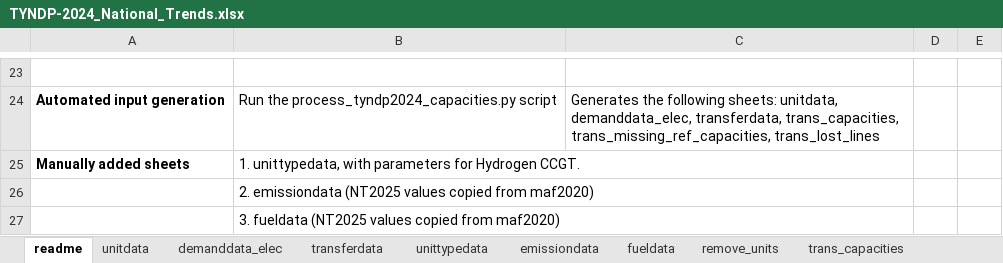
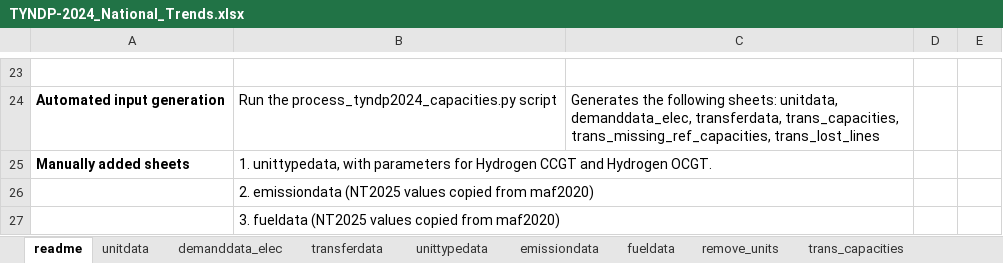
Before and after one commit to vttresearch/north_european_model, an Excel workbook: src_files/data_files/TYNDP-2024_National_Trends.xlsx, sheet readme, drawn as a sheet; only a part is shown, gaps mark what is left out; values as stored, in another font and other column widths than the file's, no borders; the diff names each change by its address in the sheet, - before the commit and + after, or states it on an @@ line.

Commit message:
Added Hydrogen OCGT to TYNDP-2024_National_Trends.xlsx unittypedata

```diff
--- a/src_files/data_files/TYNDP-2024_National_Trends.xlsx (sheet readme)
+++ b/src_files/data_files/TYNDP-2024_National_Trends.xlsx (sheet readme)
-B25: …for Hydrogen CCGT.
+B25: …for Hydrogen CCGT and Hydrogen OCGT.
```
Also changed, not shown: sheet unittypedata, 1 other file.
